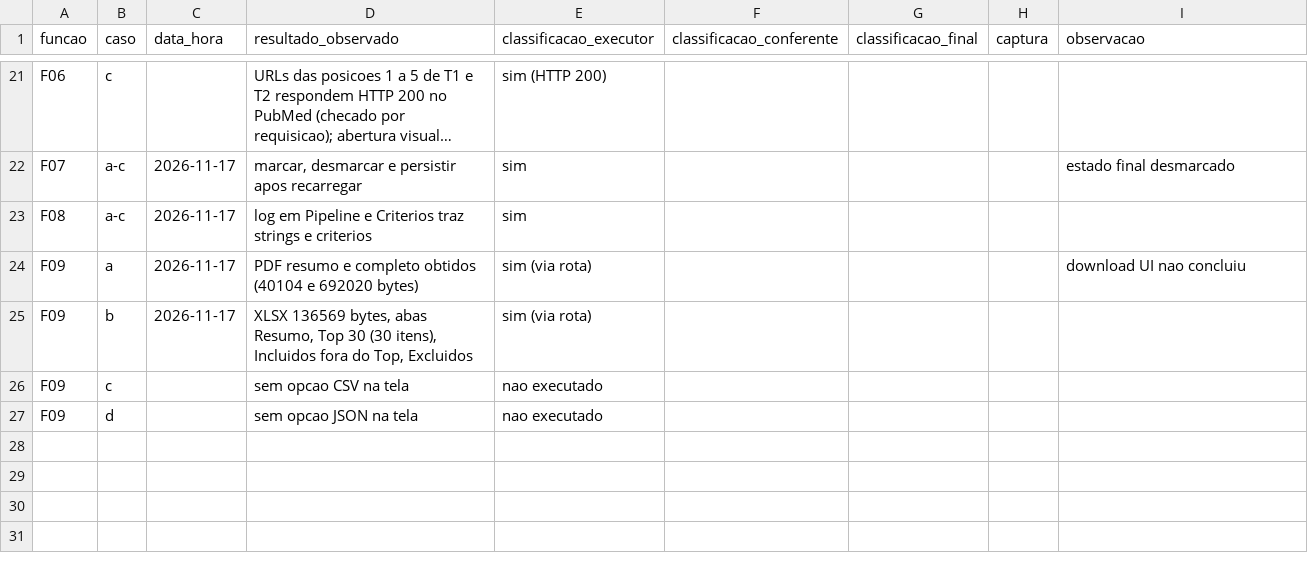
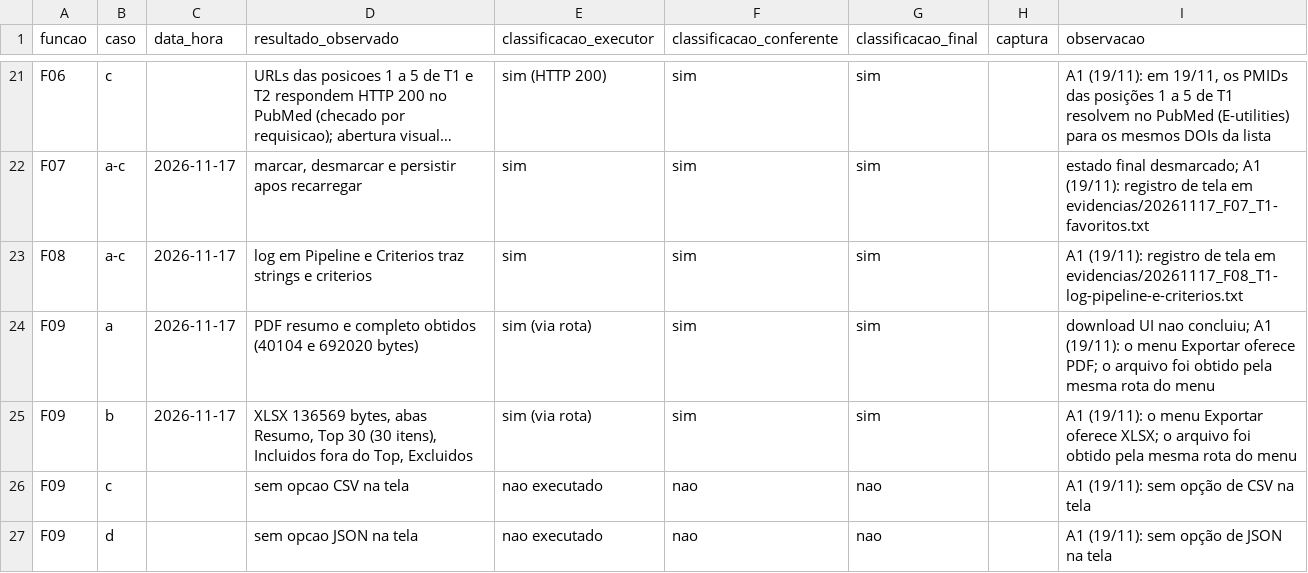
Before and after one commit to FCTE-Qualidade-de-Software-1/2026-2_T02_FRANCES_ALLEN, a CSV file: dados/avaliacao/G1/M1.2.1/casos_funcoes.csv, drawn as a sheet; only a part is shown, gaps mark what is left out; long unchanged cells end in …; the diff covers the shown part only; the diff names each change by its address in the sheet, - before the commit and + after, or states it on an @@ line.

Commit message:
G1 (A1): etapa 11a, conferência de M1.2.1 e revisão de M1.5.1
Preenche classificacao_conferente de A1 em M1.2.1/casos_funcoes.csv, com
uma nota por subpasso, e repete a classificação final onde executor e
conferente coincidem. Ficam três divergências para decidir com C:
F02 (d), F03 (a) e F04 (a).

Em M1.5.1, A1 concorda com os 29 itens não conformes de E1. A revisão
de M1.3.2 fica pendente até a conferência de metadados entrar.

```diff
--- a/dados/avaliacao/G1/M1.2.1/casos_funcoes.csv
+++ b/dados/avaliacao/G1/M1.2.1/casos_funcoes.csv
-F21:F25 (classificacao_conferente): (empty)
+F21:F25 (classificacao_conferente): sim
-G21:G25 (classificacao_final): (empty)
+G21:G25 (classificacao_final): sim
-I21 (observacao): (empty)
+I21 (observacao): A1 (19/11): em 19/11, os PMIDs das posições 1 a 5 de T1 resolvem no PubMed (E-utilities) para os mesmos DOIs da lista
-I22 (observacao): estado final desmarcado
+I22 (observacao): estado final desmarcado; A1 (19/11): registro de tela em evidencias/20261117_F07_T1-favoritos.txt
-I23 (observacao): (empty)
+I23 (observacao): A1 (19/11): registro de tela em evidencias/20261117_F08_T1-log-pipeline-e-criterios.txt
-I24 (observacao): …UI nao concluiu
+I24 (observacao): …UI nao concluiu; A1 (19/11): o menu Exportar oferece PDF; o arquivo foi obtido pela mesma rota do menu
-I25 (observacao): (empty)
+I25 (observacao): A1 (19/11): o menu Exportar oferece XLSX; o arquivo foi obtido pela mesma rota do menu
-F26:F27 (classificacao_conferente): (empty)
+F26:F27 (classificacao_conferente): nao
-G26:G27 (classificacao_final): (empty)
+G26:G27 (classificacao_final): nao
-I26 (observacao): (empty)
+I26 (observacao): A1 (19/11): sem opção de CSV na tela
-I27 (observacao): (empty)
+I27 (observacao): A1 (19/11): sem opção de JSON na tela
```
Also changed, not shown: 54 edited cells elsewhere in this file, 1 other file.
